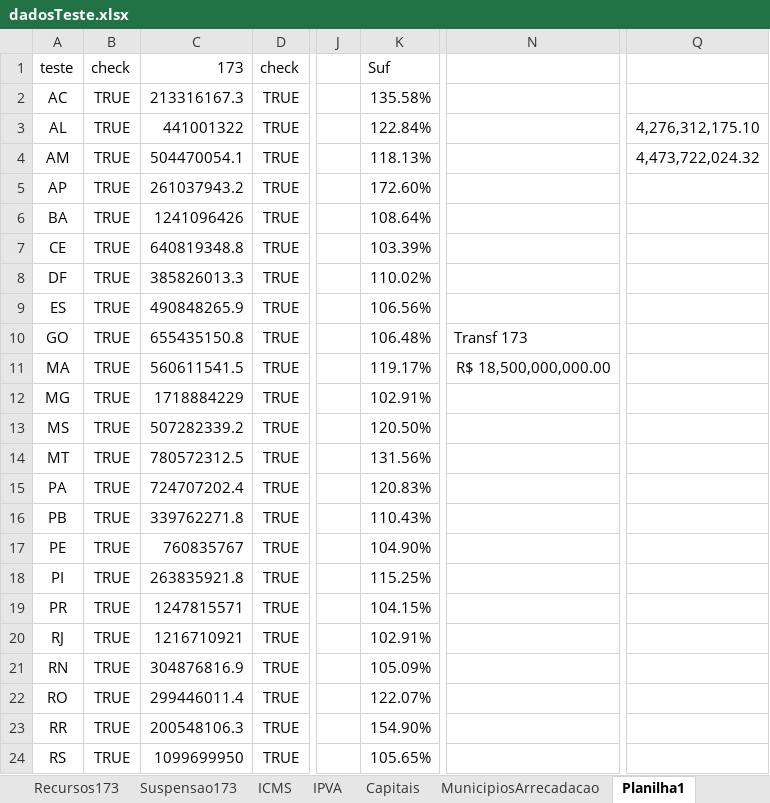
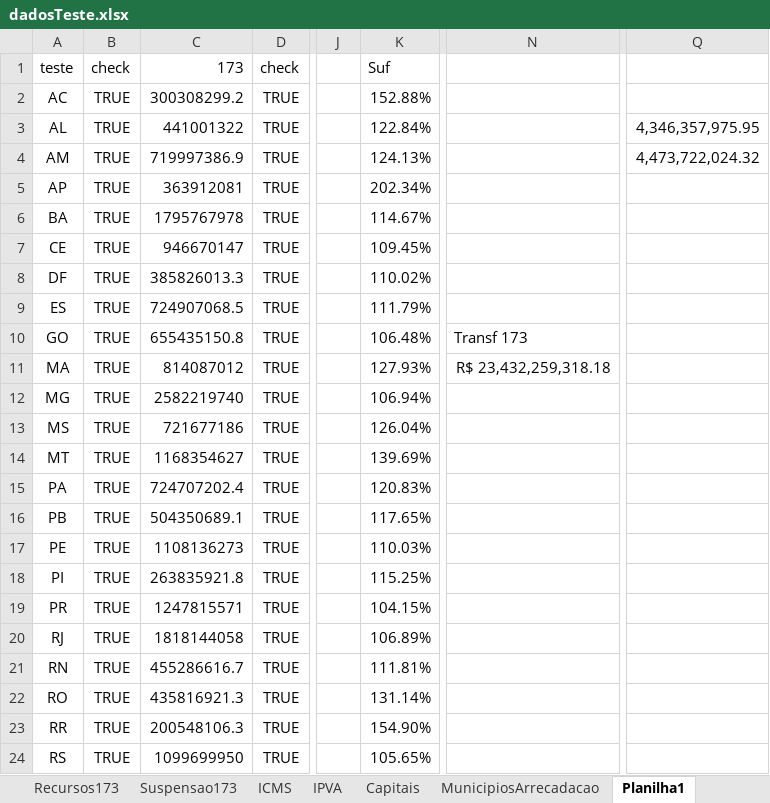
Before and after one commit to frsegundo/monitora-suporte-federativo, an Excel workbook: dadosTeste.xlsx, sheet Planilha1, drawn as a sheet; only a part is shown, gaps mark what is left out; values as stored, in another font and other column widths than the file's, no borders; the diff covers the shown part only; the diff names each change by its address in the sheet, - before the commit and + after, or states it on an @@ line.

```diff
--- a/dadosTeste.xlsx (sheet Planilha1)
+++ b/dadosTeste.xlsx (sheet Planilha1)
-C2 (173): 213316167.3
+C2 (173): 300308299.2
-K2 (Suf): 135.58%
+K2 (Suf): 152.88%
-Q3: 4,276,312,175.10
+Q3: 4,346,357,975.95
-C4 (173): 504470054.1
+C4 (173): 719997386.9
-K4 (Suf): 118.13%
+K4 (Suf): 124.13%
-C5 (173): 261037943.2
+C5 (173): 363912081
-K5 (Suf): 172.60%
+K5 (Suf): 202.34%
-C6 (173): 1241096426
+C6 (173): 1795767978
-K6 (Suf): 108.64%
+K6 (Suf): 114.67%
-C7 (173): 640819348.8
+C7 (173): 946670147
-K7 (Suf): 103.39%
+K7 (Suf): 109.45%
-C9 (173): 490848265.9
+C9 (173): 724907068.5
-K9 (Suf): 106.56%
+K9 (Suf): 111.79%
-C11 (173): 560611541.5
+C11 (173): 814087012
-K11 (Suf): 119.17%
+K11 (Suf): 127.93%
-N11: R$ 18,500,000,000.00
+N11: R$ 23,432,259,318.18
-C12 (173): 1718884229
+C12 (173): 2582219740
-K12 (Suf): 102.91%
+K12 (Suf): 106.94%
-C13 (173): 507282339.2
+C13 (173): 721677186
-K13 (Suf): 120.50%
+K13 (Suf): 126.04%
-C14 (173): 780572312.5
+C14 (173): 1168354627
-K14 (Suf): 131.56%
+K14 (Suf): 139.69%
-C16 (173): 339762271.8
+C16 (173): 504350689.1
-K16 (Suf): 110.43%
+K16 (Suf): 117.65%
-C17 (173): 760835767
+C17 (173): 1108136273
-K17 (Suf): 104.90%
+K17 (Suf): 110.03%
-C20 (173): 1216710921
+C20 (173): 1818144058
-K20 (Suf): 102.91%
+K20 (Suf): 106.89%
-C21 (173): 304876816.9
+C21 (173): 455286616.7
-K21 (Suf): 105.09%
+K21 (Suf): 111.81%
-C22 (173): 299446011.4
+C22 (173): 435816921.3
-K22 (Suf): 122.07%
+K22 (Suf): 131.14%
```
Also changed, not shown: 2 added rows, 2 removed rows and 29 edited cells elsewhere in this sheet, sheet Compilado, sheet MP938 Estados, sheet ICMS, sheet IPVA, sheet Recursos173, sheet Suspensao173, 1 more sheet, formulas that keep their value, 1 other file.
